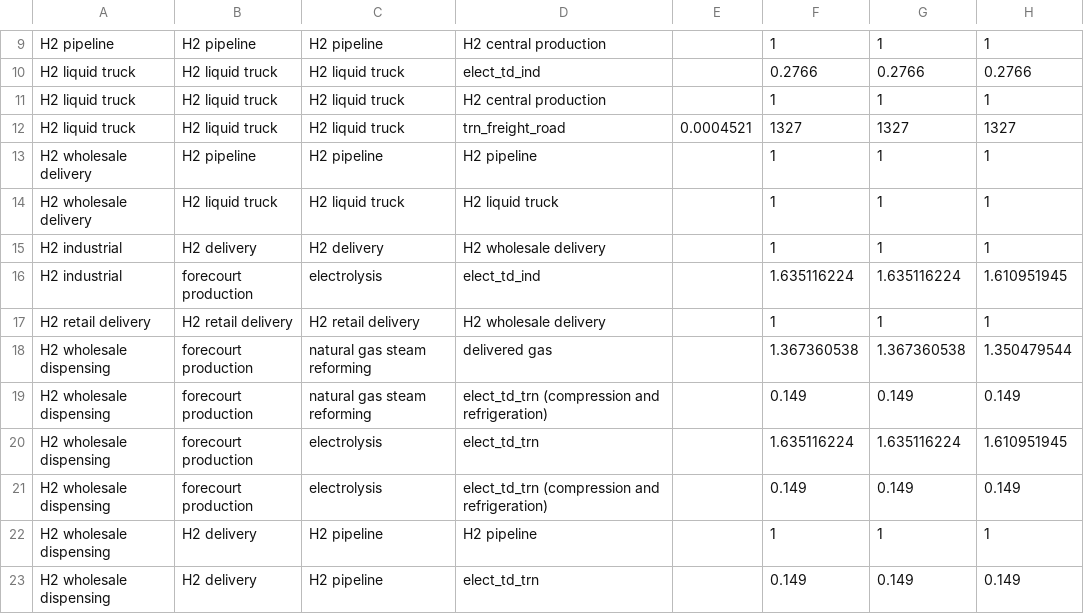
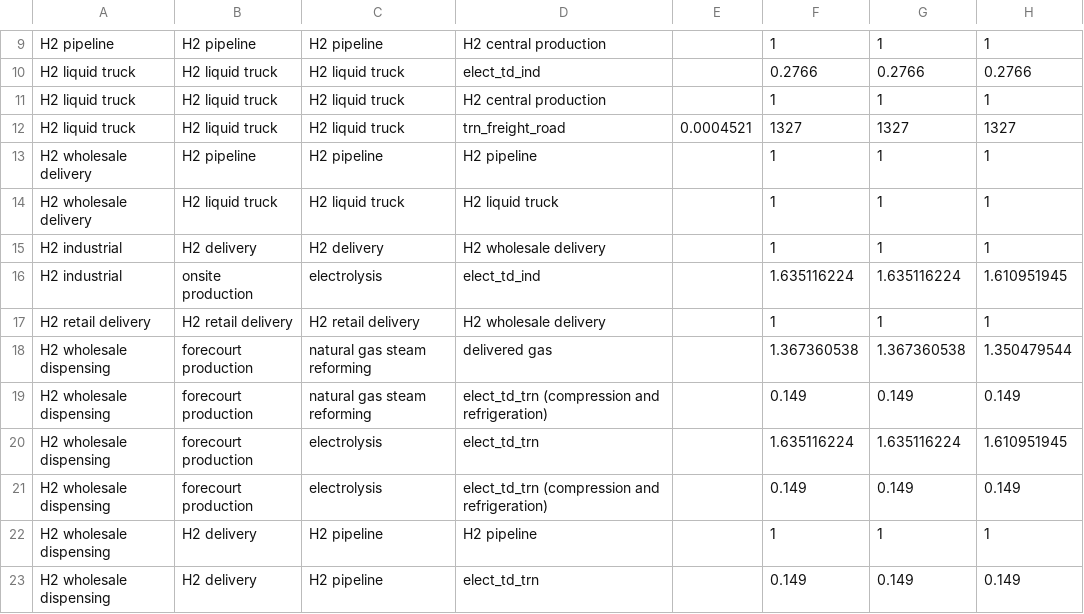
Before and after one commit to jayfuhrman/min-viable-cdr, a CSV file: input/gcamdata/inst/extdata/energy/A25.globaltech_coef.csv, drawn as a sheet; only a part is shown, gaps mark what is left out; the diff names each change by its address in the sheet, - before the commit and + after, or states it on an @@ line.

```diff
--- a/input/gcamdata/inst/extdata/energy/A25.globaltech_coef.csv
+++ b/input/gcamdata/inst/extdata/energy/A25.globaltech_coef.csv
-B16: forecourt production
+B16: onsite production
```
Also changed, not shown: input/gcamdata/inst/extdata/energy/A25.globaltech_co2capture.csv, input/gcamdata/inst/extdata/energy/A25.globaltech_cost.csv, 8 other files.
